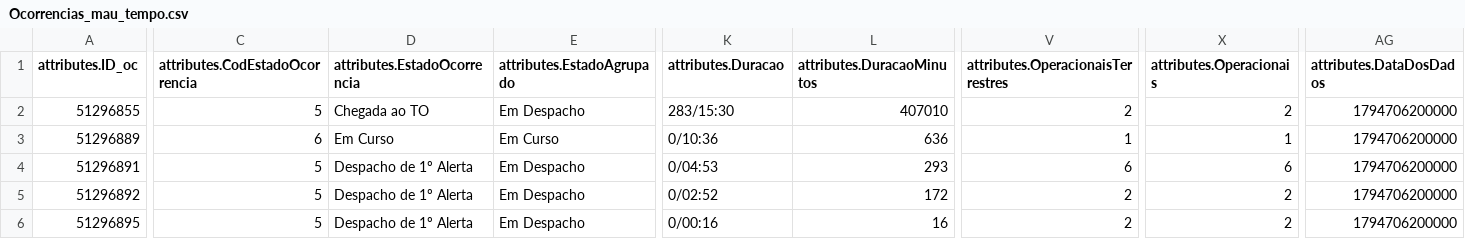
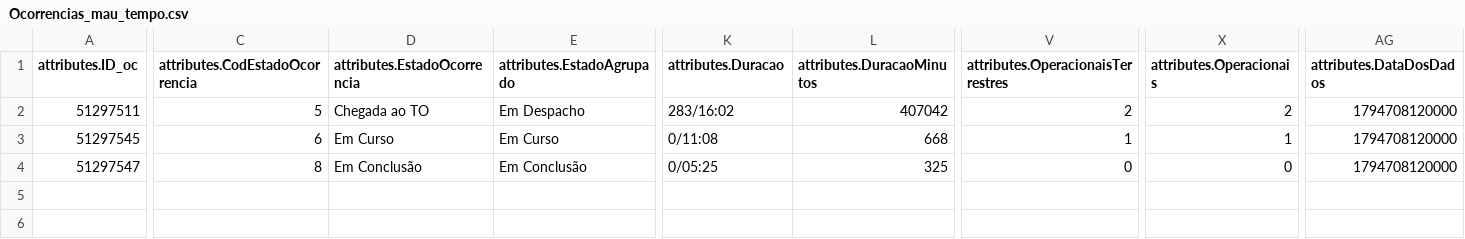
Before and after one commit to CatiaBarros/occurrence-data-collector, a CSV file: Ocorrencias_mau_tempo.csv, drawn as a sheet; only a part is shown, gaps mark what is left out; rows hold the shown columns only; the diff covers the shown part only; the diff names each change by its address in the sheet, - before the commit and + after, or states it on an @@ line.

```diff
--- a/Ocorrencias_mau_tempo.csv
+++ b/Ocorrencias_mau_tempo.csv
-A2 (attributes.ID_oc): 51296855
+A2 (attributes.ID_oc): 51297511
-K2 (attributes.Duracao): 283/15:30
+K2 (attributes.Duracao): 283/16:02
-L2 (attributes.DuracaoMinutos): 407010
+L2 (attributes.DuracaoMinutos): 407042
-AG2:AG4 (attributes.DataDosDados): 1794706200000
+AG2:AG4 (attributes.DataDosDados): 1794708120000
-A3 (attributes.ID_oc): 51296889
+A3 (attributes.ID_oc): 51297545
-K3 (attributes.Duracao): 0/10:36
+K3 (attributes.Duracao): 0/11:08
-L3 (attributes.DuracaoMinutos): 636
+L3 (attributes.DuracaoMinutos): 668
-A4 (attributes.ID_oc): 51296891
+A4 (attributes.ID_oc): 51297547
-C4 (attributes.CodEstadoOcorrencia): 5
+C4 (attributes.CodEstadoOcorrencia): 8
-D4 (attributes.EstadoOcorrencia): Despacho de 1º Alerta
+D4 (attributes.EstadoOcorrencia): Em Conclusão
-E4 (attributes.EstadoAgrupado): Em Despacho
+E4 (attributes.EstadoAgrupado): Em Conclusão
-K4 (attributes.Duracao): 0/04:53
+K4 (attributes.Duracao): 0/05:25
-L4 (attributes.DuracaoMinutos): 293
+L4 (attributes.DuracaoMinutos): 325
-V4: 6
+V4: 0
-X4 (attributes.Operacionais): 6
+X4 (attributes.Operacionais): 0
-row 5: 51296892 | 5 | Despacho de 1º Alerta | Em Despacho | 0/02:52 | 172 | 2 | 2 | 1794706200000
-row 6: 51296895 | 5 | Despacho de 1º Alerta | Em Despacho | 0/00:16 | 16 | 2 | 2 | 1794706200000
```
Also changed, not shown: 8 edited cells elsewhere in this file, dados_prociv_expanded.csv, 1 other file.
